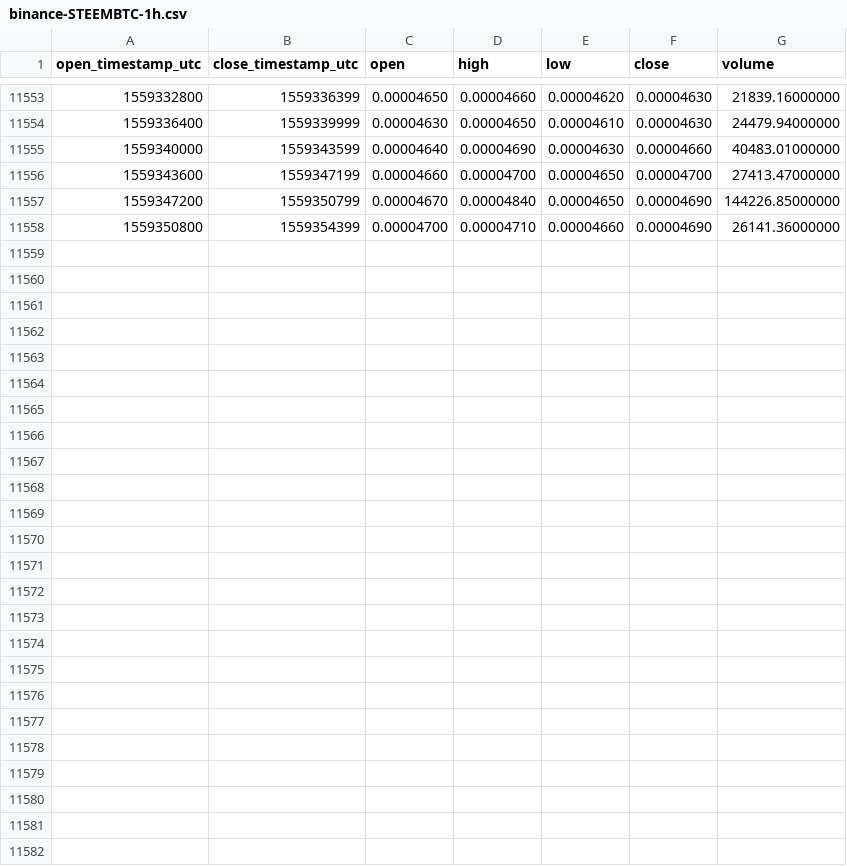
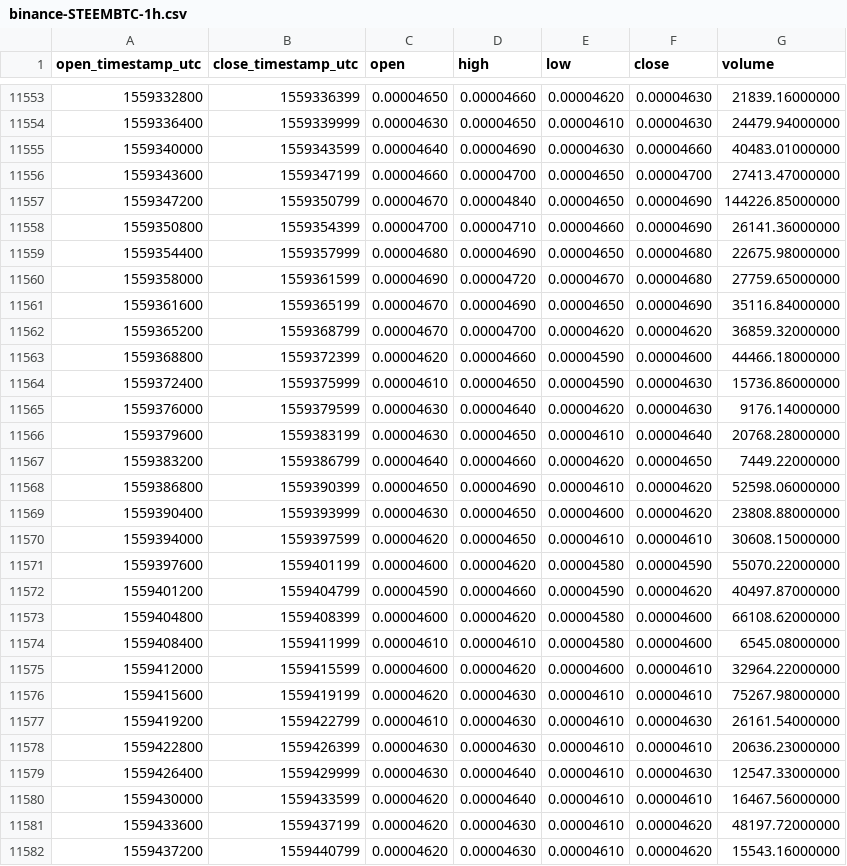
Before and after one commit to cryptobigbro/binance-STEEMBTC, a CSV file: binance-STEEMBTC-1h.csv, drawn as a sheet; only a part is shown, gaps mark what is left out; the diff names each change by its address in the sheet, - before the commit and + after, or states it on an @@ line.

Commit message:
Update OHLCV data.

```diff
--- a/binance-STEEMBTC-1h.csv
+++ b/binance-STEEMBTC-1h.csv
+row 11559: 1559354400 | 1559357999 | 0.00004680 | 0.00004690 | 0.00004650 | 0.00004680 | 22675.98000000
+row 11560: 1559358000 | 1559361599 | 0.00004690 | 0.00004720 | 0.00004670 | 0.00004680 | 27759.65000000
+row 11561: 1559361600 | 1559365199 | 0.00004670 | 0.00004690 | 0.00004650 | 0.00004690 | 35116.84000000
+row 11562: 1559365200 | 1559368799 | 0.00004670 | 0.00004700 | 0.00004620 | 0.00004620 | 36859.32000000
+row 11563: 1559368800 | 1559372399 | 0.00004620 | 0.00004660 | 0.00004590 | 0.00004600 | 44466.18000000
+row 11564: 1559372400 | 1559375999 | 0.00004610 | 0.00004650 | 0.00004590 | 0.00004630 | 15736.86000000
+row 11565: 1559376000 | 1559379599 | 0.00004630 | 0.00004640 | 0.00004620 | 0.00004630 | 9176.14000000
+row 11566: 1559379600 | 1559383199 | 0.00004630 | 0.00004650 | 0.00004610 | 0.00004640 | 20768.28000000
+row 11567: 1559383200 | 1559386799 | 0.00004640 | 0.00004660 | 0.00004620 | 0.00004650 | 7449.22000000
+row 11568: 1559386800 | 1559390399 | 0.00004650 | 0.00004690 | 0.00004610 | 0.00004620 | 52598.06000000
+row 11569: 1559390400 | 1559393999 | 0.00004630 | 0.00004650 | 0.00004600 | 0.00004620 | 23808.88000000
+row 11570: 1559394000 | 1559397599 | 0.00004620 | 0.00004650 | 0.00004610 | 0.00004610 | 30608.15000000
+row 11571: 1559397600 | 1559401199 | 0.00004600 | 0.00004620 | 0.00004580 | 0.00004590 | 55070.22000000
+row 11572: 1559401200 | 1559404799 | 0.00004590 | 0.00004660 | 0.00004590 | 0.00004620 | 40497.87000000
+row 11573: 1559404800 | 1559408399 | 0.00004600 | 0.00004620 | 0.00004580 | 0.00004600 | 66108.62000000
+row 11574: 1559408400 | 1559411999 | 0.00004610 | 0.00004610 | 0.00004580 | 0.00004600 | 6545.08000000
+row 11575: 1559412000 | 1559415599 | 0.00004600 | 0.00004620 | 0.00004600 | 0.00004610 | 32964.22000000
+row 11576: 1559415600 | 1559419199 | 0.00004620 | 0.00004630 | 0.00004610 | 0.00004610 | 75267.98000000
+row 11577: 1559419200 | 1559422799 | 0.00004610 | 0.00004630 | 0.00004610 | 0.00004630 | 26161.54000000
+row 11578: 1559422800 | 1559426399 | 0.00004630 | 0.00004630 | 0.00004610 | 0.00004610 | 20636.23000000
+row 11579: 1559426400 | 1559429999 | 0.00004630 | 0.00004640 | 0.00004610 | 0.00004630 | 12547.33000000
+row 11580: 1559430000 | 1559433599 | 0.00004620 | 0.00004640 | 0.00004610 | 0.00004610 | 16467.56000000
+row 11581: 1559433600 | 1559437199 | 0.00004620 | 0.00004630 | 0.00004610 | 0.00004620 | 48197.72000000
+row 11582: 1559437200 | 1559440799 | 0.00004620 | 0.00004630 | 0.00004610 | 0.00004620 | 15543.16000000
```
Also changed, not shown: binance-STEEMBTC-1d.csv.
